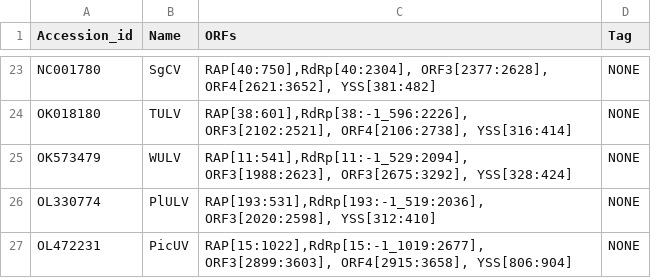
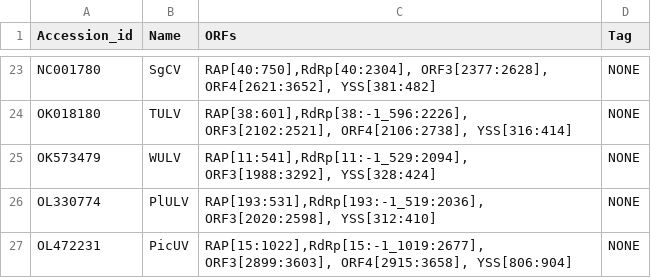
Before and after one commit to gr3nd31/Simon_lab, a CSV file: phylogenetic_analysis/nucleotide_list.csv, drawn as a sheet; only a part is shown, gaps mark what is left out.

Commit message:
Changed WULV ORF3 to be a readthrough

```diff
--- a/phylogenetic_analysis/nucleotide_list.csv
+++ b/phylogenetic_analysis/nucleotide_list.csv
@@ -24,3 +24,3 @@ NC001780,SgCV,"RAP[40:750],RdRp[40:2304], ORF3[2377:2628], ORF4[2621:3652], YSS[
 OK018180,TULV,"RAP[38:601],RdRp[38:-1_596:2226], ORF3[2102:2521], ORF4[2106:2738], YSS[316:414]",NONE
-OK573479,WULV,"RAP[11:541],RdRp[11:-1_529:2094], ORF3[1988:2623], ORF3[2675:3292], YSS[328:424]",NONE
+OK573479,WULV,"RAP[11:541],RdRp[11:-1_529:2094], ORF3[1988:3292], YSS[328:424]",NONE
 OL330774,PlULV,"RAP[193:531],RdRp[193:-1_519:2036], ORF3[2020:2598], YSS[312:410]",NONE
```
